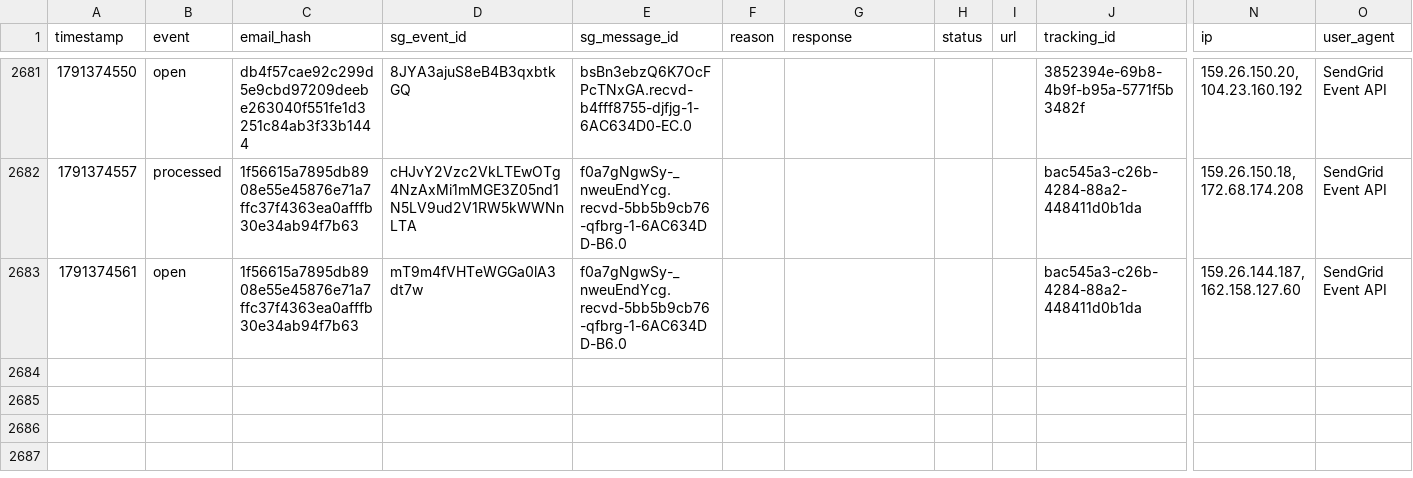
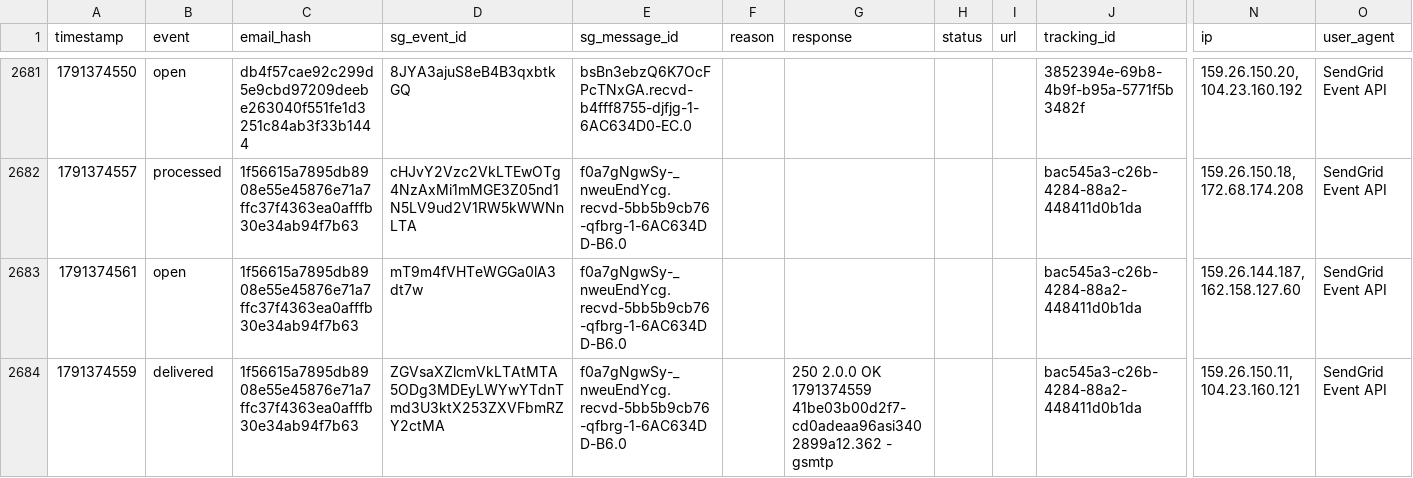
Before and after one commit to anandakeyclub-ops/permitmap-tracker, a CSV file: sendgrid_events.csv, drawn as a sheet; only a part is shown, gaps mark what is left out; rows hold the shown columns only; the diff names each change by its address in the sheet, - before the commit and + after, or states it on an @@ line.

Commit message:
tracking update 2026-10-07 12:02:55

```diff
--- a/sendgrid_events.csv
+++ b/sendgrid_events.csv
+row 2684: 1791374559 | delivered | 1f56615a7895db8908e55e45876e71a7ffc37f4363ea0afffb30e34ab94f7b63 | ZGVsaXZlcmVkLTAtMTA5ODg3MDEyLWYwYTdnTmd3U3ktX253ZXVFbmRZY2ctMA | f0a7gNgwSy-_nweuEndYcg.recvd-5bb5b9cb76-qfbrg-1-6AC634DD-B6.0 |  | 250 2.0.0 OK 1791374559 41be03b00d2f7-cd0adeaa96asi3402899a12.362 - gsmtp |  |  | bac545a3-c26b-4284-88a2-448411d0b1da | 159.26.150.11, 104.23.160.121 | SendGrid Event API
```
